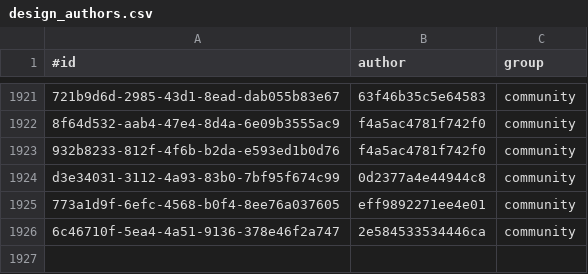
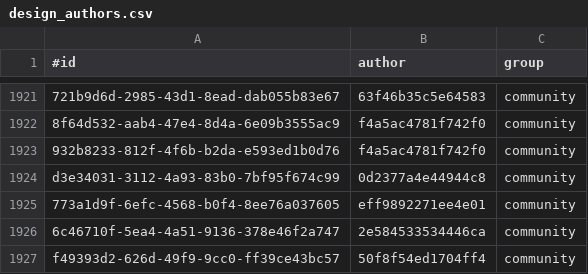
Before and after one commit to KlaudiuszLedwoch/Iron-Admiral, a CSV file: payload/Mods/IronAdmiralDesigns/design_authors.csv, drawn as a sheet; only a part is shown, gaps mark what is left out; the diff names each change by its address in the sheet, - before the commit and + after, or states it on an @@ line.

Commit message:
Data and installer from development ec043d90

```diff
--- a/payload/Mods/IronAdmiralDesigns/design_authors.csv
+++ b/payload/Mods/IronAdmiralDesigns/design_authors.csv
+row 1927: f49393d2-626d-49f9-9cc0-ff39ce43bc57 | 50f8f54ed1704ff4 | community
```
Also changed, not shown: payload/Mods/IronAdmiralDesigns/design_stats_pool.csv, 3 other files.
